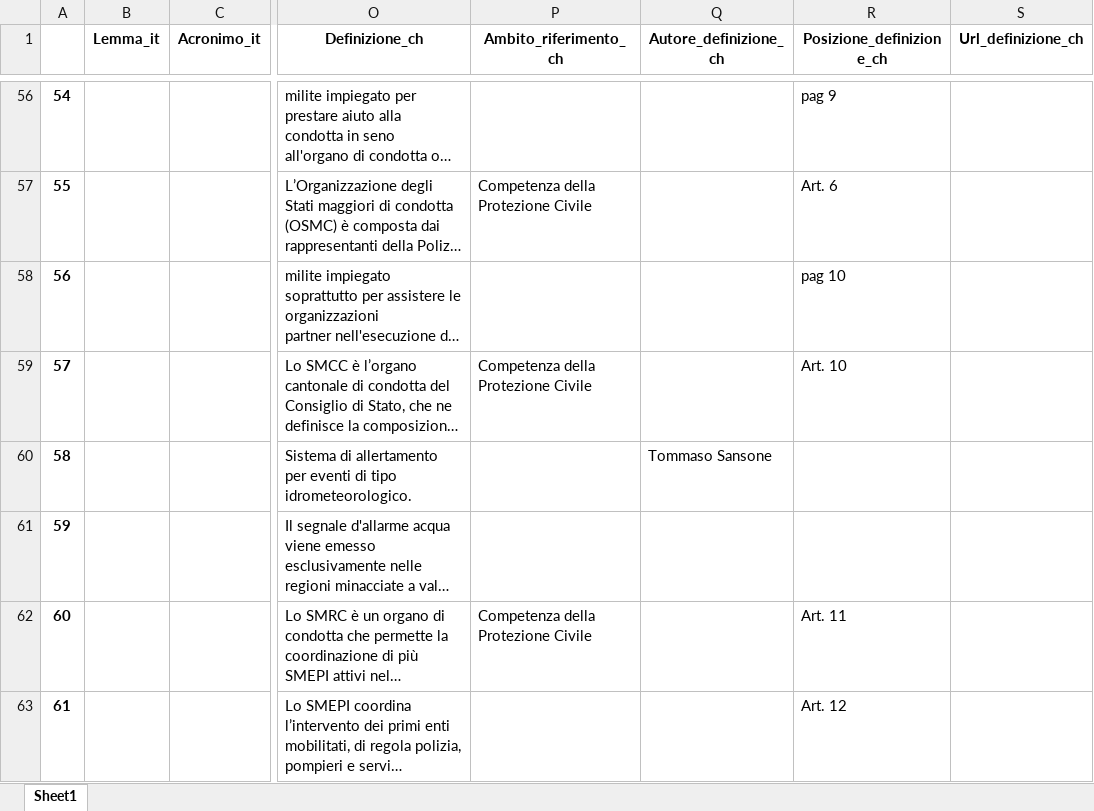
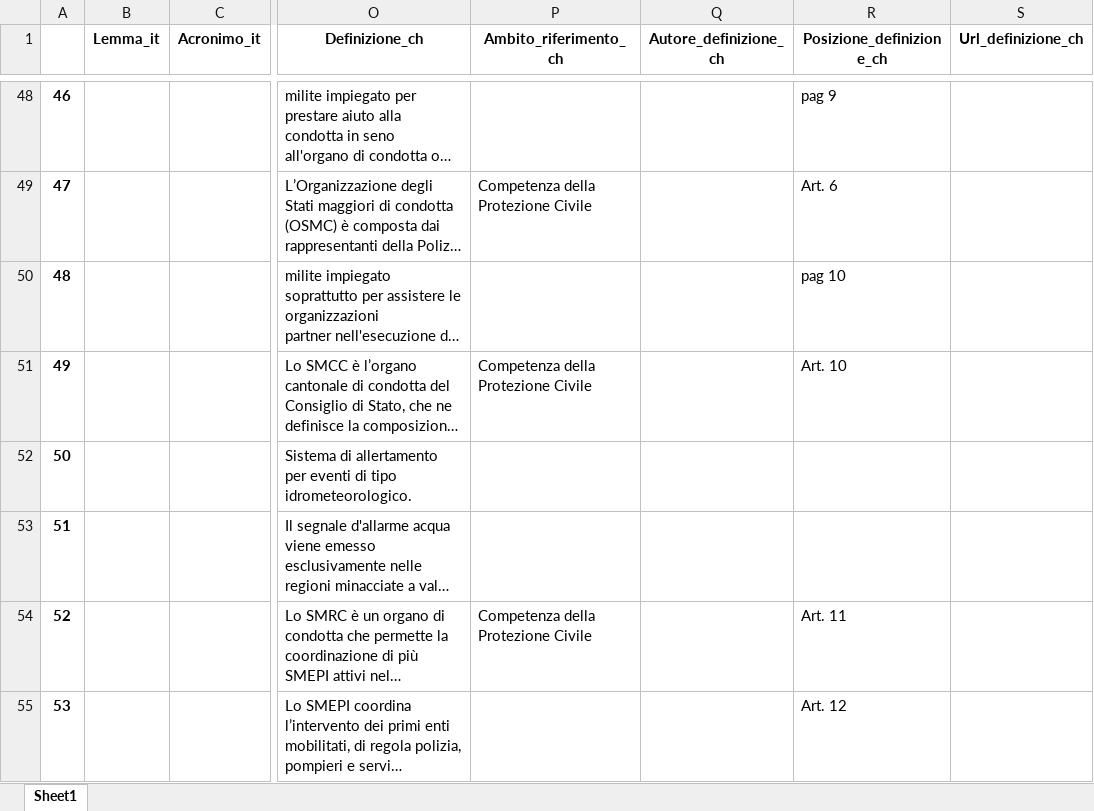
Before and after one commit to tommasosansone91/Metaglossario-Gestisco, an Excel workbook: static/saved_dataframes/Terminologia_metaglossario.xlsx, sheet Sheet1, drawn as a sheet; only a part is shown, gaps mark what is left out; long unchanged cells end in …; values as stored, in another font and other column widths than the file's, no borders; addresses are those after the commit; the diff covers the shown part only; the diff names each change by its address in the sheet, - before the commit and + after, or states it on an @@ line.

```diff
--- a/static/saved_dataframes/Terminologia_metaglossario.xlsx (sheet Sheet1)
+++ b/static/saved_dataframes/Terminologia_metaglossario.xlsx (sheet Sheet1)
@@ column A renumbered from row 32 down @@
-Q52 (Autore_definizione_ch): Tommaso Sansone
+Q52 (Autore_definizione_ch): (empty)
```
Also changed, not shown: 6 added rows, 9 removed rows and 10 edited cells elsewhere in this sheet, static/saved_dataframes/Elab1.xlsx, 4 other files.
